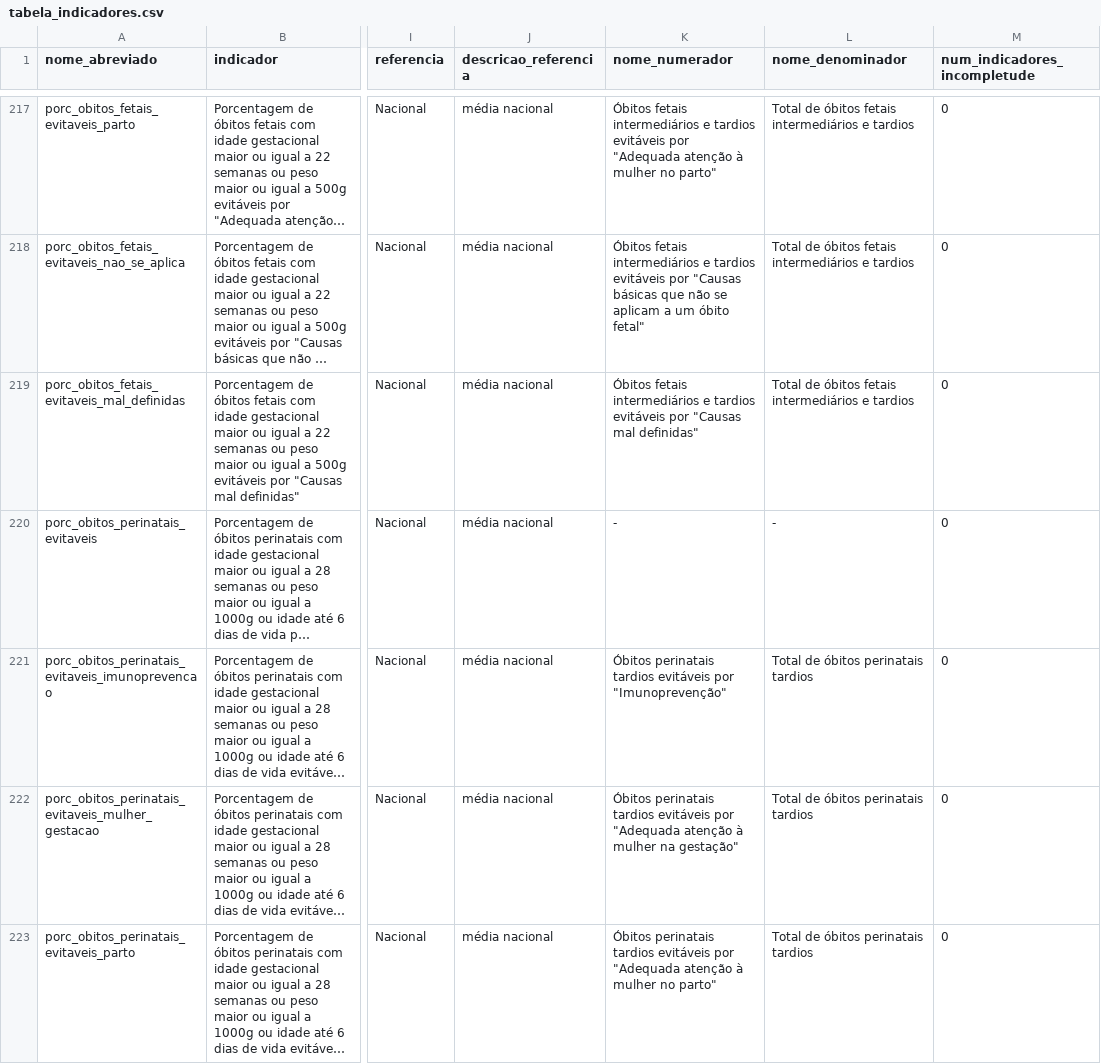
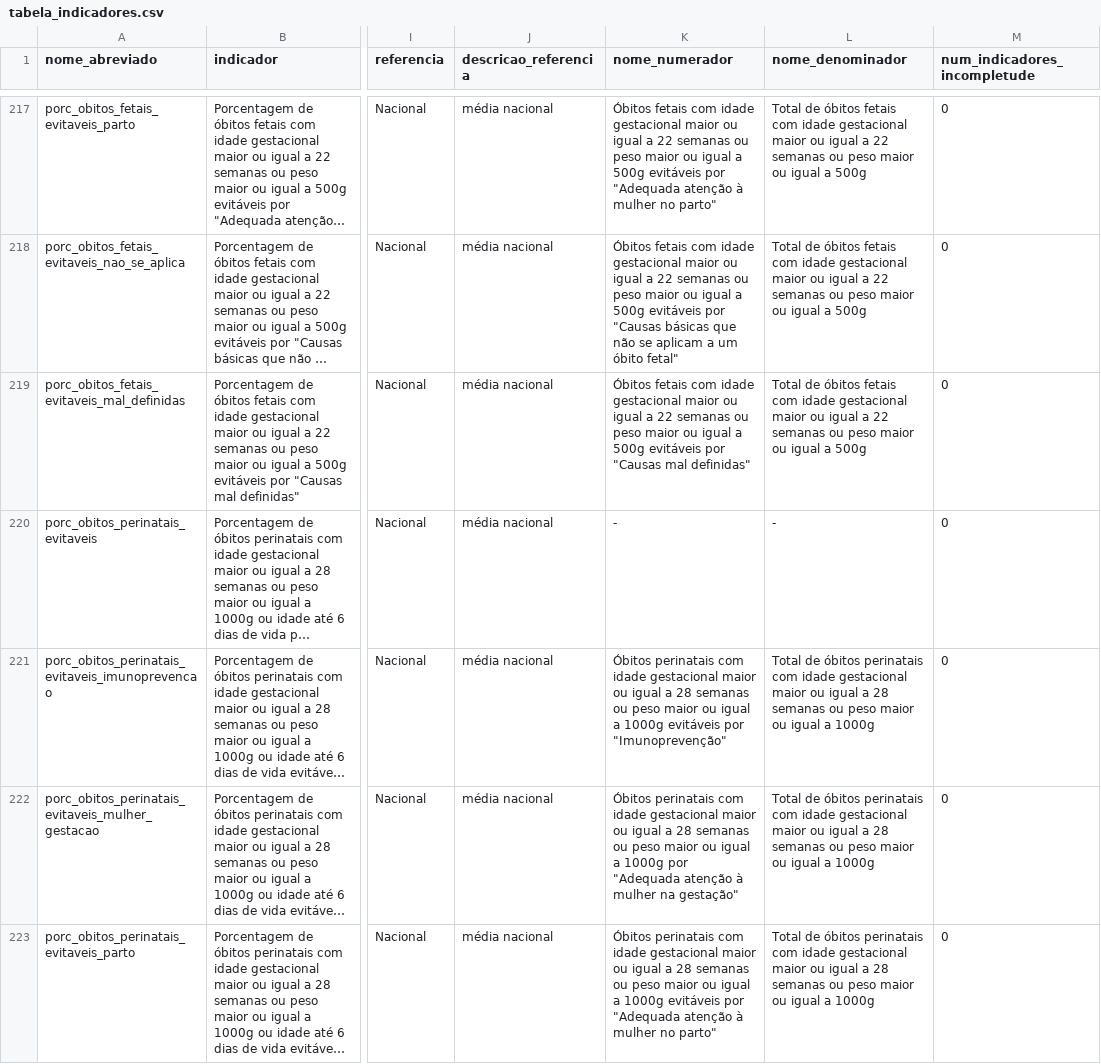
Before and after one commit to observatorioobstetrico/painel-vigilancia-saude-materna-v2, a CSV file: data-raw/csv/tabela_indicadores.csv, drawn as a sheet; only a part is shown, gaps mark what is left out; long unchanged cells end in …; the diff covers the shown part only; the diff names each change by its address in the sheet, - before the commit and + after, or states it on an @@ line.

Commit message:
nível 3 bloco 7 corrigido

```diff
--- a/data-raw/csv/tabela_indicadores.csv
+++ b/data-raw/csv/tabela_indicadores.csv
-K217 (nome_numerador): Óbitos fetais intermediários e tardios evitáveis por…
+K217 (nome_numerador): Óbitos fetais com idade gestacional maior ou igual a 22 semanas ou peso maior ou igual a 500g evitáveis por…
-L217:L219 (nome_denominador): …óbitos fetais intermediários e tardios
+L217:L219 (nome_denominador): …óbitos fetais com idade gestacional maior ou igual a 22 semanas ou peso maior ou igual a 500g
-K218 (nome_numerador): Óbitos fetais intermediários e tardios evitáveis por…
+K218 (nome_numerador): Óbitos fetais com idade gestacional maior ou igual a 22 semanas ou peso maior ou igual a 500g evitáveis por…
-K219 (nome_numerador): Óbitos fetais intermediários e tardios evitáveis por…
+K219 (nome_numerador): Óbitos fetais com idade gestacional maior ou igual a 22 semanas ou peso maior ou igual a 500g evitáveis por…
-K221 (nome_numerador): Óbitos perinatais tardios evitáveis por…
+K221 (nome_numerador): Óbitos perinatais com idade gestacional maior ou igual a 28 semanas ou peso maior ou igual a 1000g evitáveis por…
-L221:L223 (nome_denominador): …óbitos perinatais tardios
+L221:L223 (nome_denominador): …óbitos perinatais com idade gestacional maior ou igual a 28 semanas ou peso maior ou igual a 1000g
-K222 (nome_numerador): Óbitos perinatais tardios evitáveis por "Adequada…
+K222 (nome_numerador): Óbitos perinatais com idade gestacional maior ou igual a 28 semanas ou peso maior ou igual a 1000g por "Adequada…
-K223 (nome_numerador): Óbitos perinatais tardios evitáveis por…
+K223 (nome_numerador): Óbitos perinatais com idade gestacional maior ou igual a 28 semanas ou peso maior ou igual a 1000g evitáveis por…
```
Also changed, not shown: 164 edited cells elsewhere in this file, 1 other file.
